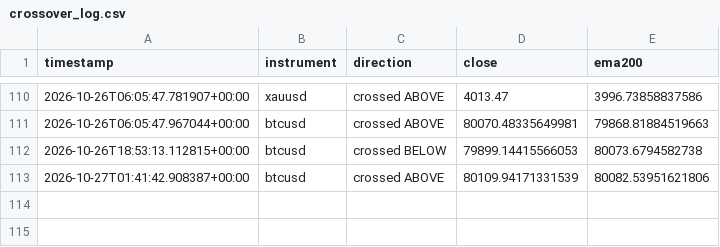
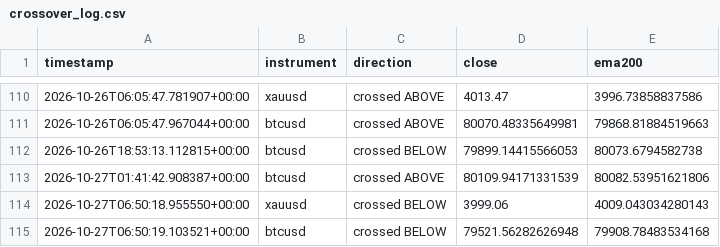
Before and after one commit to Jawa00007/ema-200-cross-alert, a CSV file: data/crossover_log.csv, drawn as a sheet; only a part is shown, gaps mark what is left out; the diff names each change by its address in the sheet, - before the commit and + after, or states it on an @@ line.

```diff
--- a/data/crossover_log.csv
+++ b/data/crossover_log.csv
+row 114: 2026-10-27T06:50:18.955550+00:00 | xauusd | crossed BELOW | 3999.06 | 4009.043034280143
+row 115: 2026-10-27T06:50:19.103521+00:00 | btcusd | crossed BELOW | 79521.56282626948 | 79908.78483534168
```
Also changed, not shown: data/price_history.csv, 1 other file.
